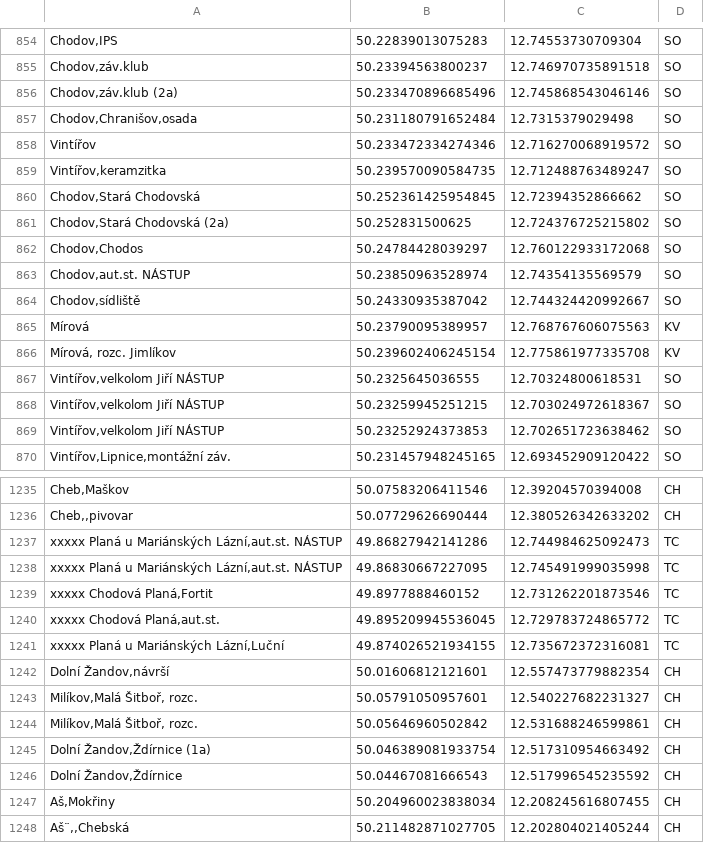
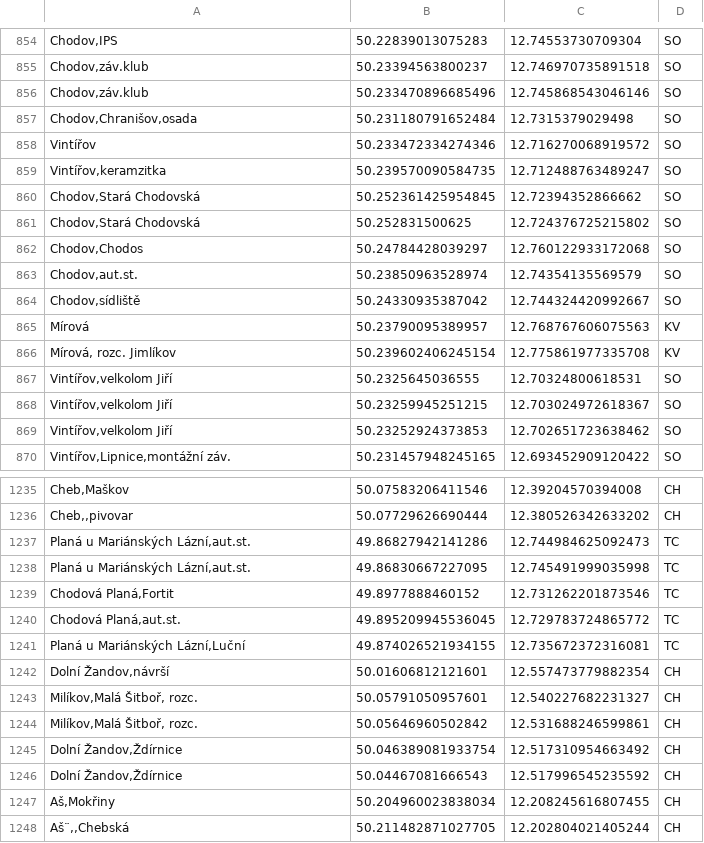
Before and after one commit to Sap1k/jrunify-ext-geodata, a CSV file: other/KarlovarskyKraj.csv, drawn as a sheet; only a part is shown, gaps mark what is left out; the diff covers the shown part only; the diff names each change by its address in the sheet, - before the commit and + after, or states it on an @@ line.

Commit message:
More Karlovarský kraj stop name fixes

```diff
--- a/other/KarlovarskyKraj.csv
+++ b/other/KarlovarskyKraj.csv
-A856: Chodov,záv.klub (2a)
+A856: Chodov,záv.klub
-A861: Chodov,Stará Chodovská (2a)
+A861: Chodov,Stará Chodovská
-A863: Chodov,aut.st. NÁSTUP
+A863: Chodov,aut.st.
-A867:A869: Vintířov,velkolom Jiří NÁSTUP
+A867:A869: Vintířov,velkolom Jiří
-A1237:A1238: xxxxx Planá u Mariánských Lázní,aut.st. NÁSTUP
+A1237:A1238: Planá u Mariánských Lázní,aut.st.
-A1239: xxxxx Chodová Planá,Fortit
+A1239: Chodová Planá,Fortit
-A1240: xxxxx Chodová Planá,aut.st.
+A1240: Chodová Planá,aut.st.
-A1241: xxxxx Planá u Mariánských Lázní,Luční
+A1241: Planá u Mariánských Lázní,Luční
-A1245: Dolní Žandov,Ždírnice (1a)
+A1245: Dolní Žandov,Ždírnice
```
Also changed, not shown: 53 edited cells elsewhere in this file, 1 other file.
